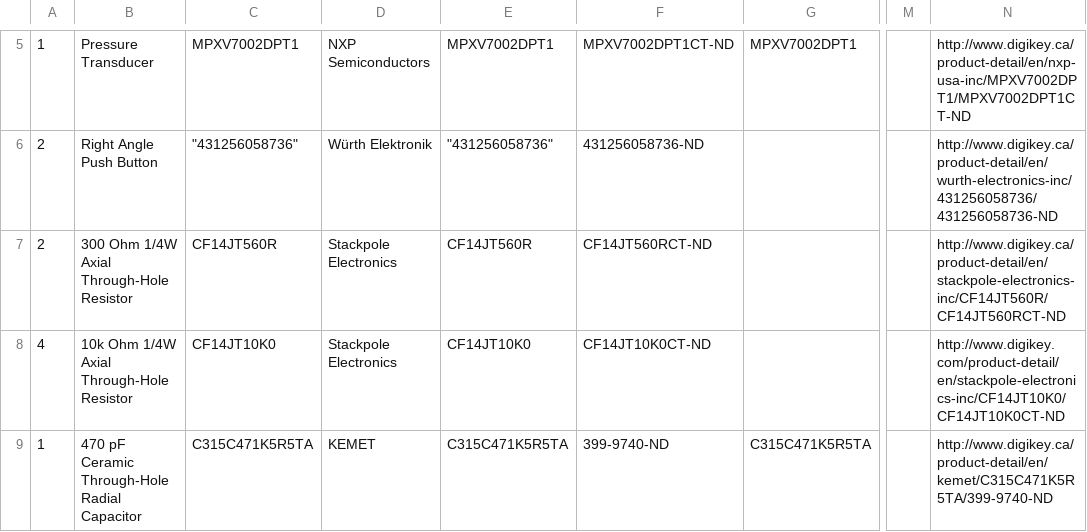
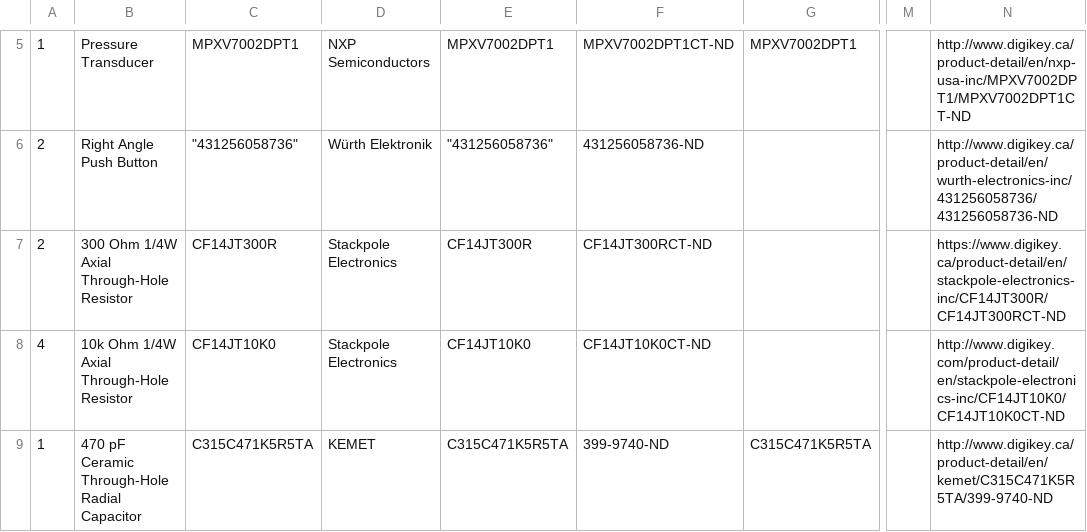
Before and after one commit to makersmakingchange/LipSync-Classic, a CSV file: LipSync_BOM.csv, drawn as a sheet; only a part is shown, gaps mark what is left out; the diff covers the shown part only; the diff names each change by its address in the sheet, - before the commit and + after, or states it on an @@ line.

Commit message:
Updated list of LipSync Components

```diff
--- a/LipSync_BOM.csv
+++ b/LipSync_BOM.csv
-C7: CF14JT560R
+C7: CF14JT300R
-E7: CF14JT560R
+E7: CF14JT300R
-F7: CF14JT560RCT-ND
+F7: CF14JT300RCT-ND
-N7: http://www.digikey.ca/product-detail/en/stackpole-electronics-inc/CF14JT560R/CF14JT560RCT-ND
+N7: https://www.digikey.ca/product-detail/en/stackpole-electronics-inc/CF14JT300R/CF14JT300RCT-ND
```
Also changed, not shown: 2 added rows elsewhere in this file, 1 other file.
